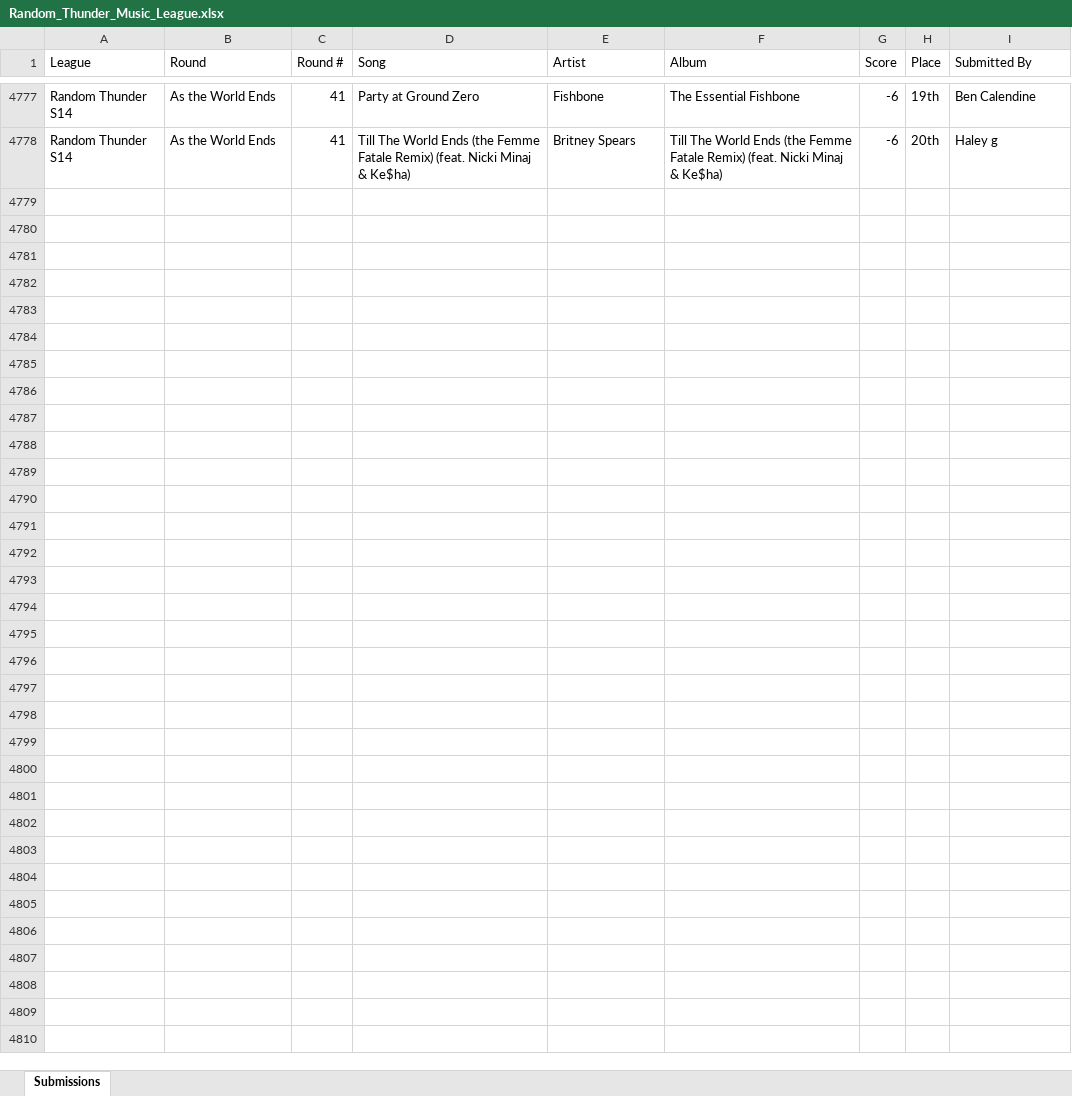
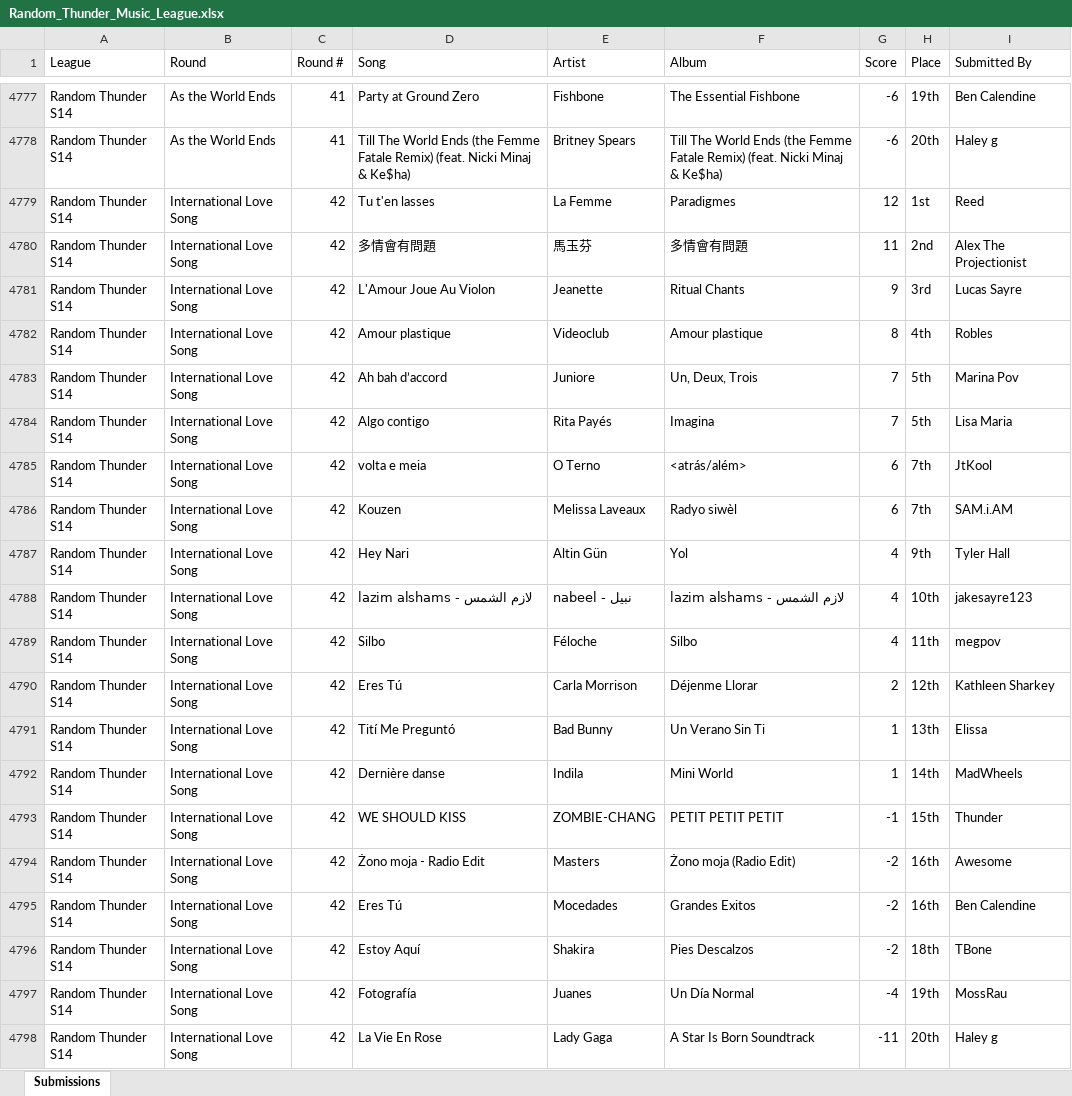
Before and after one commit to samteisberg-ops/rtmlarchive.com, an Excel workbook: Random_Thunder_Music_League.xlsx, sheet Submissions, drawn as a sheet; only a part is shown, gaps mark what is left out; values as stored, in another font and other column widths than the file's, no borders; the diff names each change by its address in the sheet, - before the commit and + after, or states it on an @@ line.

```diff
--- a/Random_Thunder_Music_League.xlsx (sheet Submissions)
+++ b/Random_Thunder_Music_League.xlsx (sheet Submissions)
+row 4779: Random Thunder S14 | International Love Song | 42 | Tu t'en lasses | La Femme | Paradigmes | 12 | 1st | Reed
+row 4780: Random Thunder S14 | International Love Song | 42 | 多情會有問題 | 馬玉芬 | 多情會有問題 | 11 | 2nd | Alex The Projectionist
+row 4781: Random Thunder S14 | International Love Song | 42 | L'Amour Joue Au Violon | Jeanette | Ritual Chants | 9 | 3rd | Lucas Sayre
+row 4782: Random Thunder S14 | International Love Song | 42 | Amour plastique | Videoclub | Amour plastique | 8 | 4th | Robles
+row 4783: Random Thunder S14 | International Love Song | 42 | Ah bah d’accord | Juniore | Un, Deux, Trois | 7 | 5th | Marina Pov
+row 4784: Random Thunder S14 | International Love Song | 42 | Algo contigo | Rita Payés | Imagina | 7 | 5th | Lisa Maria
+row 4785: Random Thunder S14 | International Love Song | 42 | volta e meia | O Terno | <atrás/além> | 6 | 7th | JtKool
+row 4786: Random Thunder S14 | International Love Song | 42 | Kouzen | Melissa Laveaux | Radyo siwèl | 6 | 7th | SAM.i.AM
+row 4787: Random Thunder S14 | International Love Song | 42 | Hey Nari | Altin Gün | Yol | 4 | 9th | Tyler Hall
+row 4788: Random Thunder S14 | International Love Song | 42 | lazim alshams - لازم الشمس | nabeel - نبيل | lazim alshams - لازم الشمس | 4 | 10th | jakesayre123
+row 4789: Random Thunder S14 | International Love Song | 42 | Silbo | Féloche | Silbo | 4 | 11th | megpov
+row 4790: Random Thunder S14 | International Love Song | 42 | Eres Tú | Carla Morrison | Déjenme Llorar | 2 | 12th | Kathleen Sharkey
+row 4791: Random Thunder S14 | International Love Song | 42 | Tití Me Preguntó | Bad Bunny | Un Verano Sin Ti | 1 | 13th | Elissa
+row 4792: Random Thunder S14 | International Love Song | 42 | Dernière danse | Indila | Mini World | 1 | 14th | MadWheels
+row 4793: Random Thunder S14 | International Love Song | 42 | WE SHOULD KISS | ZOMBIE-CHANG | PETIT PETIT PETIT | -1 | 15th | Thunder
+row 4794: Random Thunder S14 | International Love Song | 42 | Żono moja - Radio Edit | Masters | Żono moja (Radio Edit) | -2 | 16th | Awesome
+row 4795: Random Thunder S14 | International Love Song | 42 | Eres Tú | Mocedades | Grandes Exitos | -2 | 16th | Ben Calendine
+row 4796: Random Thunder S14 | International Love Song | 42 | Estoy Aquí | Shakira | Pies Descalzos | -2 | 18th | TBone
+row 4797: Random Thunder S14 | International Love Song | 42 | Fotografía | Juanes | Un Día Normal | -4 | 19th | MossRau
+row 4798: Random Thunder S14 | International Love Song | 42 | La Vie En Rose | Lady Gaga | A Star Is Born Soundtrack | -11 | 20th | Haley g
```
Also changed, not shown: Random_Thunder_Music_League_Votes.xlsx, 2 other files.
